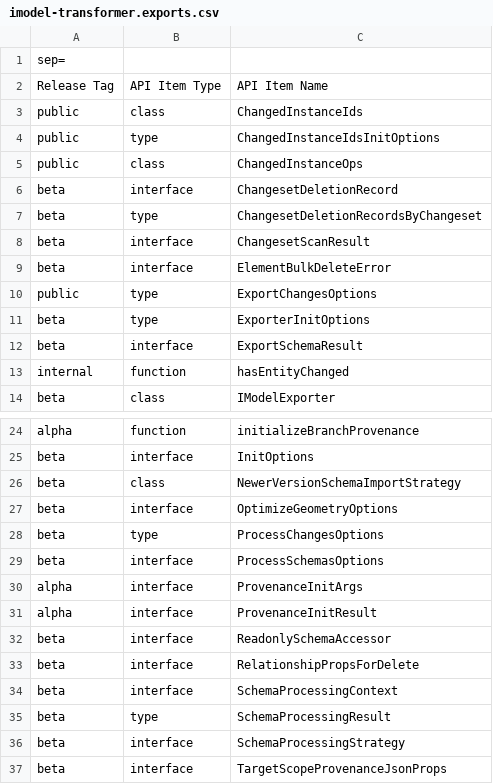
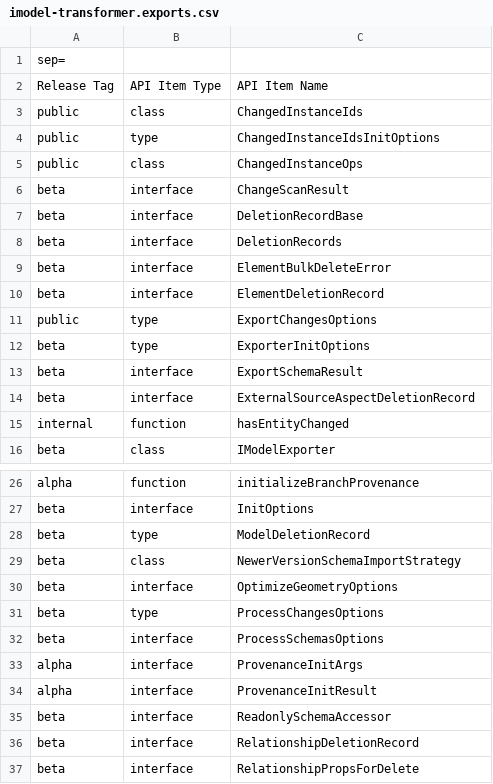
Before and after one commit to iTwin/imodel-transformer, a CSV file: common/api/summary/imodel-transformer.exports.csv, drawn as a sheet; only a part is shown, gaps mark what is left out; the shorter side is filled out with more unchanged rows.

Commit message:
Reshape deletion records into per-kind batches (#421)
Split deletion records by kind with required fields, classify them in
ChangesetScanner, and return one batch per changeset range from the
default scanChanges.

```diff
--- a/common/api/summary/imodel-transformer.exports.csv
+++ b/common/api/summary/imodel-transformer.exports.csv
@@ -5,6 +5,7 @@ public;type;ChangedInstanceIdsInitOptions
 public;class;ChangedInstanceOps
-beta;interface;ChangesetDeletionRecord
-beta;type;ChangesetDeletionRecordsByChangeset
-beta;interface;ChangesetScanResult
+beta;interface;ChangeScanResult
+beta;interface;DeletionRecordBase
+beta;interface;DeletionRecords
 beta;interface;ElementBulkDeleteError
+beta;interface;ElementDeletionRecord
 public;type;ExportChangesOptions
@@ -12,2 +13,3 @@ beta;type;ExporterInitOptions
 beta;interface;ExportSchemaResult
+beta;interface;ExternalSourceAspectDeletionRecord
 internal;function;hasEntityChanged
@@ -25,2 +27,3 @@ alpha;function;initializeBranchProvenance
 beta;interface;InitOptions
+beta;type;ModelDeletionRecord
 beta;class;NewerVersionSchemaImportStrategy
@@ -32,2 +35,3 @@ alpha;interface;ProvenanceInitResult
 beta;interface;ReadonlySchemaAccessor
+beta;interface;RelationshipDeletionRecord
 beta;interface;RelationshipPropsForDelete
```
Also changed, not shown: 9 other files.
